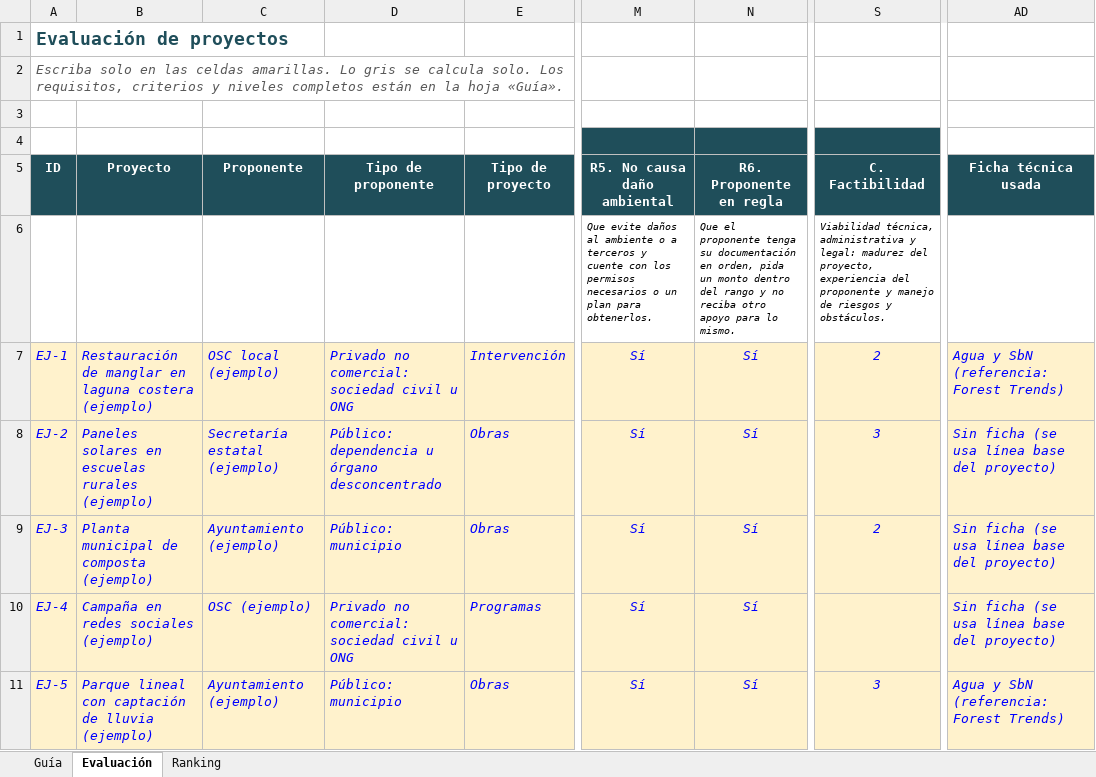
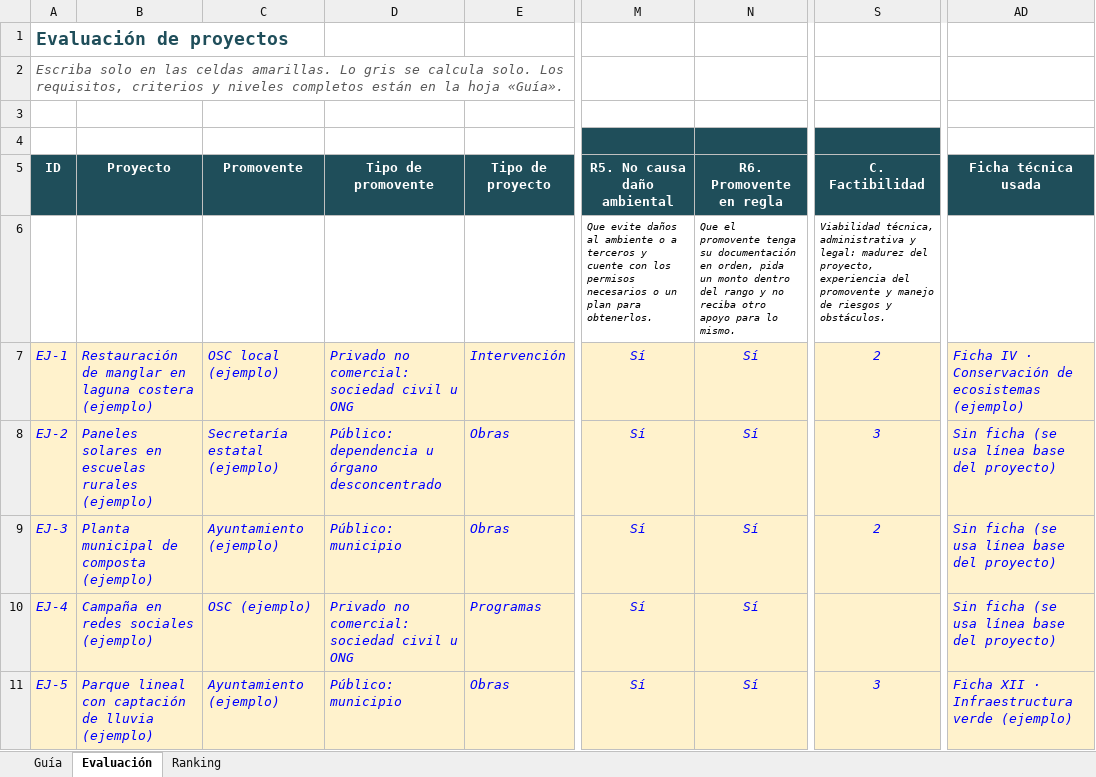
Before and after one commit to Pakenzio/depcdmx, an Excel workbook: entregables/Herramienta_seleccion_proyectos_FEAC_BCS.xlsx, sheet Evaluación, drawn as a sheet; only a part is shown, gaps mark what is left out; values as stored, in another font and other column widths than the file's, no borders; conditional formats not drawn; the diff names each change by its address in the sheet, - before the commit and + after, or states it on an @@ line.

```diff
--- a/entregables/Herramienta_seleccion_proyectos_FEAC_BCS.xlsx (sheet Evaluación)
+++ b/entregables/Herramienta_seleccion_proyectos_FEAC_BCS.xlsx (sheet Evaluación)
-C5: Proponente
+C5: Promovente
-D5: Tipo de proponente
+D5: Tipo de promovente
-N5: R6. Proponente en regla
+N5: R6. Promovente en regla
-N6 (R6. Promovente en regla): Que el proponente tenga su…
+N6 (R6. Promovente en regla): Que el promovente tenga su…
-S6 (C. Factibilidad): …experiencia del proponente y manejo…
+S6 (C. Factibilidad): …experiencia del promovente y manejo…
-AD7 (Ficha técnica usada): Agua y SbN (referencia: Forest Trends)
+AD7 (Ficha técnica usada): Ficha IV · Conservación de ecosistemas (ejemplo)
-AD11 (Ficha técnica usada): Agua y SbN (referencia: Forest Trends)
+AD11 (Ficha técnica usada): Ficha XII · Infraestructura verde (ejemplo)
```
Also changed, not shown: sheet Guía, sheet Ranking, 1 other file.
